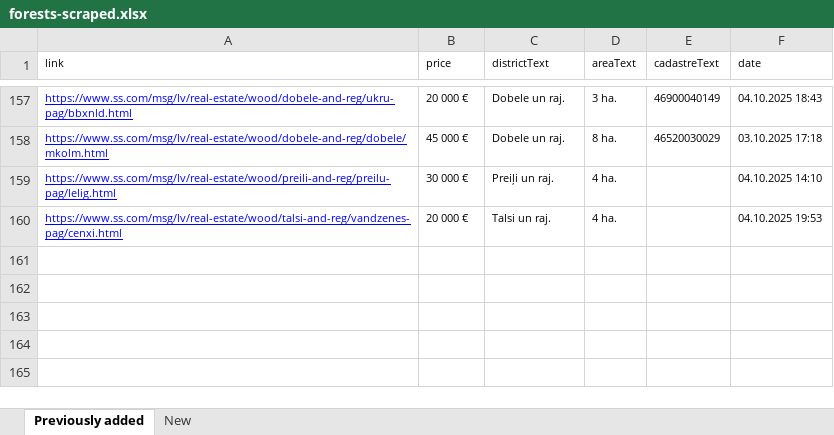
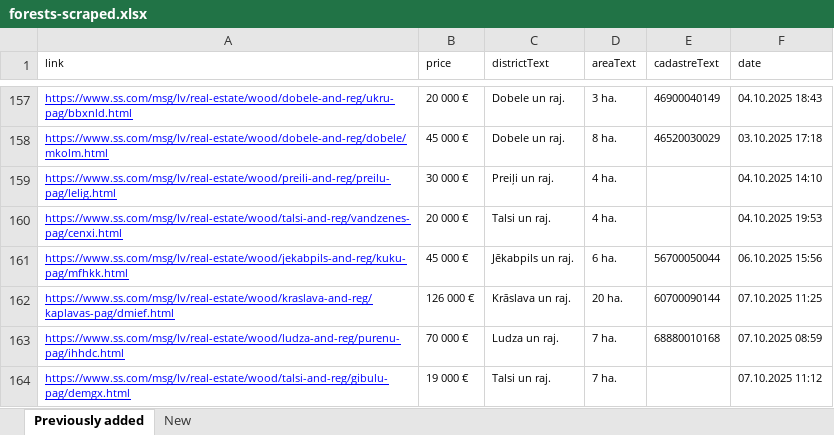
Before and after one commit to Martins-K/forest_land_scraper, an Excel workbook: forests-scraped.xlsx, sheet Previously added, drawn as a sheet; only a part is shown, gaps mark what is left out; values as stored, in another font and other column widths than the file's, no borders; the diff names each change by its address in the sheet, - before the commit and + after, or states it on an @@ line.

```diff
--- a/forests-scraped.xlsx (sheet Previously added)
+++ b/forests-scraped.xlsx (sheet Previously added)
+row 161: https://www.ss.com/msg/lv/real-estate/wood/jekabpils-and-reg/kuku-pag/mfhkk.html | 45 000 € | Jēkabpils un raj. | 6 ha. | 56700050044 | 06.10.2025 15:56
+row 162: https://www.ss.com/msg/lv/real-estate/wood/kraslava-and-reg/kaplavas-pag/dmief.html | 126 000 € | Krāslava un raj. | 20 ha. | 60700090144 | 07.10.2025 11:25
+row 163: https://www.ss.com/msg/lv/real-estate/wood/ludza-and-reg/purenu-pag/ihhdc.html | 70 000 € | Ludza un raj. | 7 ha. | 68880010168 | 07.10.2025 08:59
+row 164: https://www.ss.com/msg/lv/real-estate/wood/talsi-and-reg/gibulu-pag/demgx.html | 19 000 € | Talsi un raj. | 7 ha. |  | 07.10.2025 11:12
```
Also changed, not shown: sheet New.
